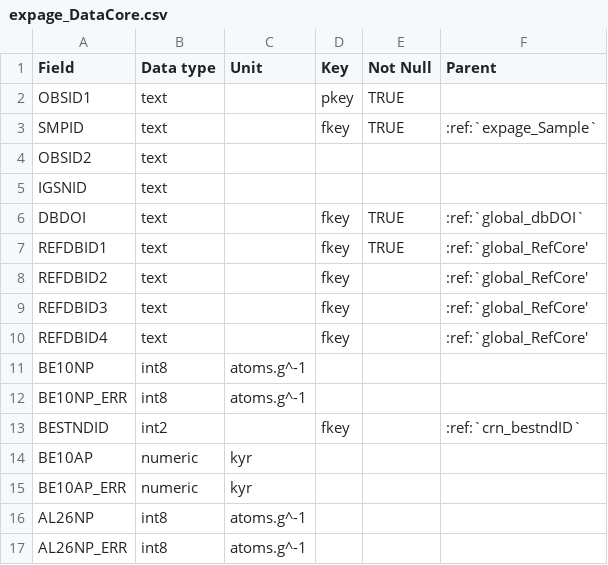
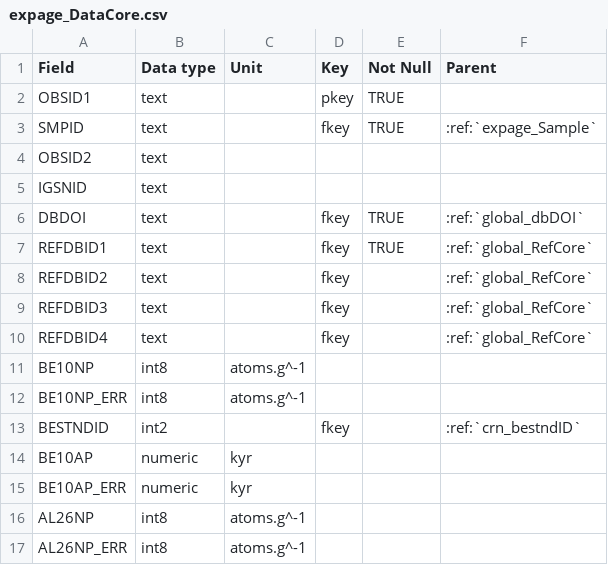
Before and after one commit to octopus-db/documentation, a CSV file: docs/source/csv_tables/expage_DataCore.csv, drawn as a sheet; only a part is shown.

Commit message:
...

```diff
--- a/docs/source/csv_tables/expage_DataCore.csv
+++ b/docs/source/csv_tables/expage_DataCore.csv
@@ -6,6 +6,6 @@ IGSNID, text,,,,
 DBDOI, text,,fkey,TRUE,:ref:`global_dbDOI`
-REFDBID1, text,,fkey,TRUE,:ref:`global_RefCore'
-REFDBID2, text,,fkey,,:ref:`global_RefCore'
-REFDBID3, text,,fkey,,:ref:`global_RefCore'
-REFDBID4, text,,fkey,,:ref:`global_RefCore'
+REFDBID1, text,,fkey,TRUE,:ref:`global_RefCore`
+REFDBID2, text,,fkey,,:ref:`global_RefCore`
+REFDBID3, text,,fkey,,:ref:`global_RefCore`
+REFDBID4, text,,fkey,,:ref:`global_RefCore`
 BE10NP, int8,atoms.g^-1 ,,,
```
